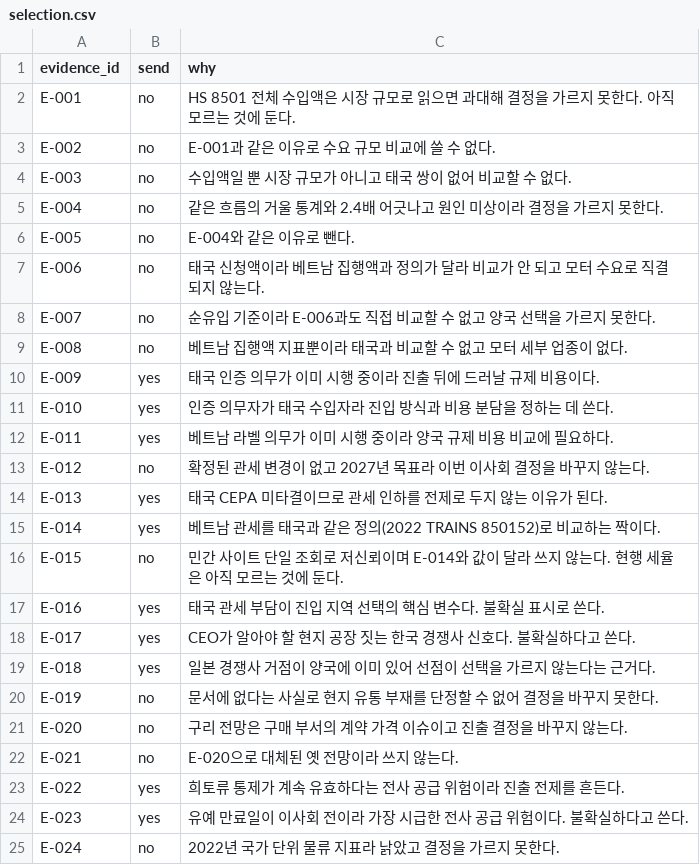
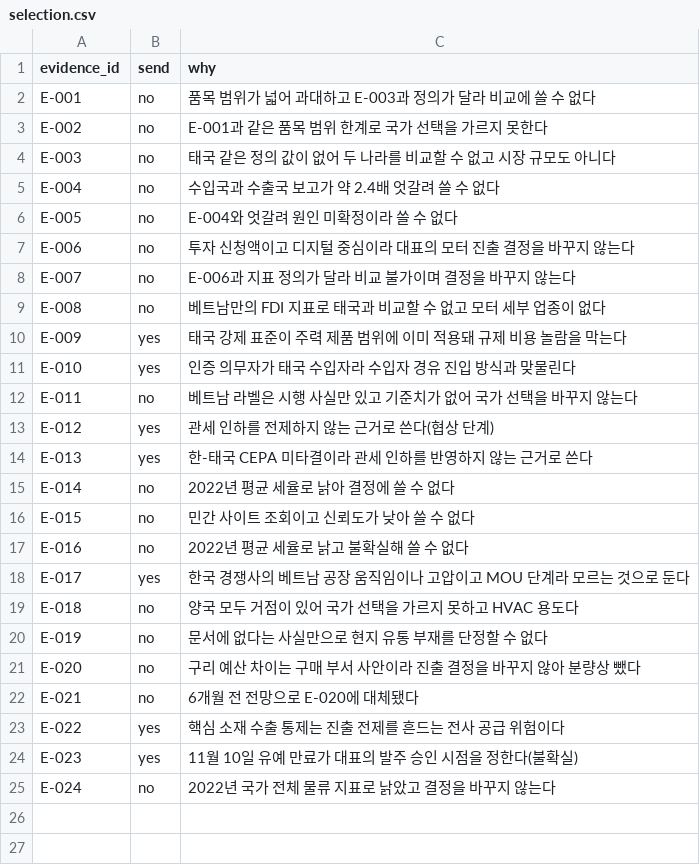
Before and after one commit to vibelabs-web/market-intelligence-skillkit, a CSV file: runs/ceo-01/selection.csv, drawn as a sheet.

```diff
--- a/runs/ceo-01/selection.csv
+++ b/runs/ceo-01/selection.csv
@@ -1,25 +1,25 @@
 evidence_id,send,why
-E-001,no,HS 8501 전체 수입액은 시장 규모로 읽으면 과대해 결정을 가르지 못한다. 아직 모르는 것에 둔다.
-E-002,no,E-001과 같은 이유로 수요 규모 비교에 쓸 수 없다.
-E-003,no,수입액일 뿐 시장 규모가 아니고 태국 쌍이 없어 비교할 수 없다.
-E-004,no,같은 흐름의 거울 통계와 2.4배 어긋나고 원인 미상이라 결정을 가르지 못한다.
-E-005,no,E-004와 같은 이유로 뺀다.
-E-006,no,태국 신청액이라 베트남 집행액과 정의가 달라 비교가 안 되고 모터 수요로 직결되지 않는다.
-E-007,no,순유입 기준이라 E-006과도 직접 비교할 수 없고 양국 선택을 가르지 못한다.
-E-008,no,베트남 집행액 지표뿐이라 태국과 비교할 수 없고 모터 세부 업종이 없다.
-E-009,yes,태국 인증 의무가 이미 시행 중이라 진출 뒤에 드러날 규제 비용이다.
-E-010,yes,인증 의무자가 태국 수입자라 진입 방식과 비용 분담을 정하는 데 쓴다.
-E-011,yes,베트남 라벨 의무가 이미 시행 중이라 양국 규제 비용 비교에 필요하다.
-E-012,no,확정된 관세 변경이 없고 2027년 목표라 이번 이사회 결정을 바꾸지 않는다.
-E-013,yes,태국 CEPA 미타결이므로 관세 인하를 전제로 두지 않는 이유가 된다.
-E-014,yes,베트남 관세를 태국과 같은 정의(2022 TRAINS 850152)로 비교하는 짝이다.
-E-015,no,민간 사이트 단일 조회로 저신뢰이며 E-014와 값이 달라 쓰지 않는다. 현행 세율은 아직 모르는 것에 둔다.
-E-016,yes,태국 관세 부담이 진입 지역 선택의 핵심 변수다. 불확실 표시로 쓴다.
-E-017,yes,CEO가 알아야 할 현지 공장 짓는 한국 경쟁사 신호다. 불확실하다고 쓴다.
-E-018,yes,일본 경쟁사 거점이 양국에 이미 있어 선점이 선택을 가르지 않는다는 근거다.
-E-019,no,문서에 없다는 사실로 현지 유통 부재를 단정할 수 없어 결정을 바꾸지 못한다.
-E-020,no,구리 전망은 구매 부서의 계약 가격 이슈이고 진출 결정을 바꾸지 않는다.
-E-021,no,E-020으로 대체된 옛 전망이라 쓰지 않는다.
-E-022,yes,희토류 통제가 계속 유효하다는 전사 공급 위험이라 진출 전제를 흔든다.
-E-023,yes,유예 만료일이 이사회 전이라 가장 시급한 전사 공급 위험이다. 불확실하다고 쓴다.
-E-024,no,2022년 국가 단위 물류 지표라 낡았고 결정을 가르지 못한다.
+E-001,no,품목 범위가 넓어 과대하고 E-003과 정의가 달라 비교에 쓸 수 없다
+E-002,no,E-001과 같은 품목 범위 한계로 국가 선택을 가르지 못한다
+E-003,no,태국 같은 정의 값이 없어 두 나라를 비교할 수 없고 시장 규모도 아니다
+E-004,no,수입국과 수출국 보고가 약 2.4배 엇갈려 쓸 수 없다
+E-005,no,E-004와 엇갈려 원인 미확정이라 쓸 수 없다
+E-006,no,투자 신청액이고 디지털 중심이라 대표의 모터 진출 결정을 바꾸지 않는다
+E-007,no,E-006과 지표 정의가 달라 비교 불가이며 결정을 바꾸지 않는다
+E-008,no,베트남만의 FDI 지표로 태국과 비교할 수 없고 모터 세부 업종이 없다
+E-009,yes,태국 강제 표준이 주력 제품 범위에 이미 적용돼 규제 비용 놀람을 막는다
+E-010,yes,인증 의무자가 태국 수입자라 수입자 경유 진입 방식과 맞물린다
+E-011,no,베트남 라벨은 시행 사실만 있고 기준치가 없어 국가 선택을 바꾸지 않는다
+E-012,yes,관세 인하를 전제하지 않는 근거로 쓴다(협상 단계)
+E-013,yes,한-태국 CEPA 미타결이라 관세 인하를 반영하지 않는 근거로 쓴다
+E-014,no,2022년 평균 세율로 낡아 결정에 쓸 수 없다
+E-015,no,민간 사이트 조회이고 신뢰도가 낮아 쓸 수 없다
+E-016,no,2022년 평균 세율로 낡고 불확실해 쓸 수 없다
+E-017,yes,한국 경쟁사의 베트남 공장 움직임이나 고압이고 MOU 단계라 모르는 것으로 둔다
+E-018,no,양국 모두 거점이 있어 국가 선택을 가르지 못하고 HVAC 용도다
+E-019,no,문서에 없다는 사실만으로 현지 유통 부재를 단정할 수 없다
+E-020,no,구리 예산 차이는 구매 부서 사안이라 진출 결정을 바꾸지 않아 분량상 뺐다
+E-021,no,6개월 전 전망으로 E-020에 대체됐다
+E-022,yes,핵심 소재 수출 통제는 진출 전제를 흔드는 전사 공급 위험이다
+E-023,yes,11월 10일 유예 만료가 대표의 발주 승인 시점을 정한다(불확실)
+E-024,no,2022년 국가 전체 물류 지표로 낡았고 결정을 바꾸지 않는다
```
Also changed, not shown: runs/procurement-01/selection.csv, runs/sales-01/selection.csv, 26 other files.
